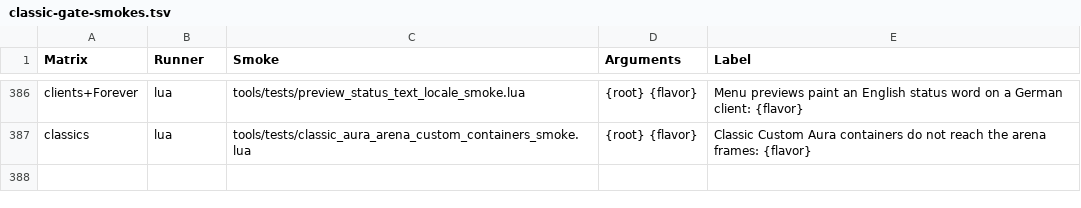
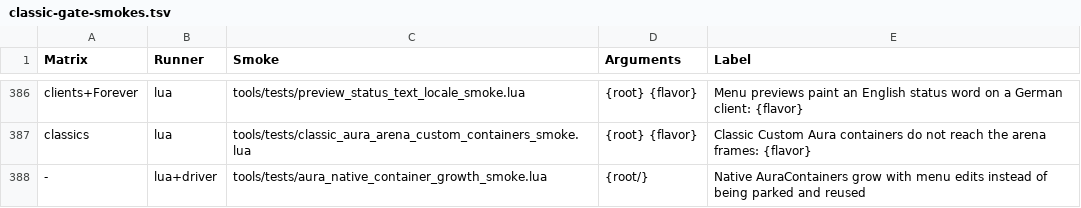
Before and after one commit to Mapkov2/MidnightSimpleUnitFrames, a TSV file: tools/classic-gate-smokes.tsv, drawn as a sheet; only a part is shown, gaps mark what is left out.

```diff
--- a/tools/classic-gate-smokes.tsv
+++ b/tools/classic-gate-smokes.tsv
@@ -387 +387,2 @@ clients+Forever	lua	tools/tests/preview_status_text_locale_smoke.lua	{root} {fla
 classics	lua	tools/tests/classic_aura_arena_custom_containers_smoke.lua	{root} {flavor}	Classic Custom Aura containers do not reach the arena frames: {flavor}
+-	lua+driver	tools/tests/aura_native_container_growth_smoke.lua	{root/}	Native AuraContainers grow with menu edits instead of being parked and reused
```
Also changed, not shown: tools/classic-retail-overrides.tsv, 6 other files.
